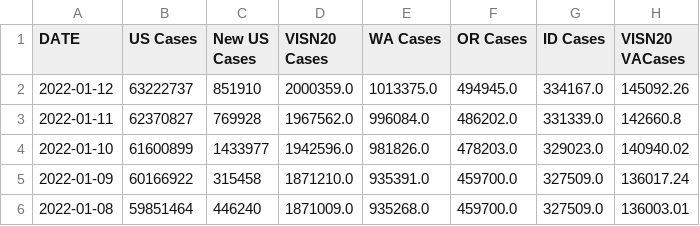
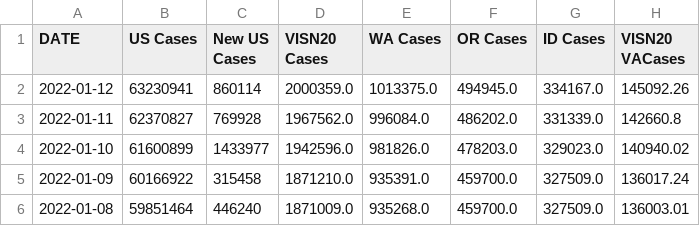
Before and after one commit to Sharma6614/VACCTTest, a CSV file: VAChart.csv, drawn as a sheet; only a part is shown; the diff names each change by its address in the sheet, - before the commit and + after, or states it on an @@ line.

```diff
--- a/VAChart.csv
+++ b/VAChart.csv
-B2 (US Cases): 63222737
+B2 (US Cases): 63230941
-C2 (New US Cases): 851910
+C2 (New US Cases): 860114
```
Also changed, not shown: CCTVAChart2.csv, CountyVACOVID.csv.
